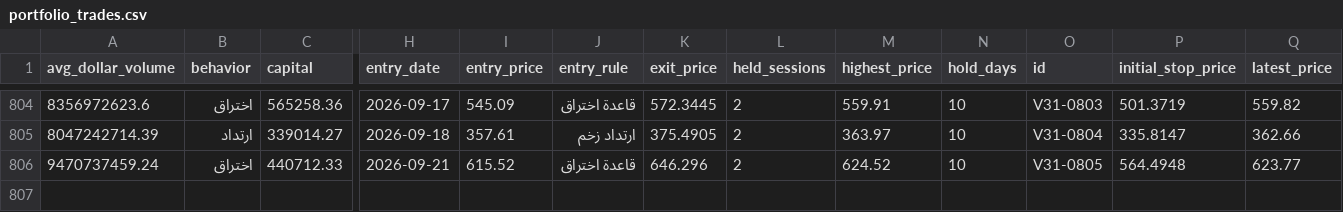
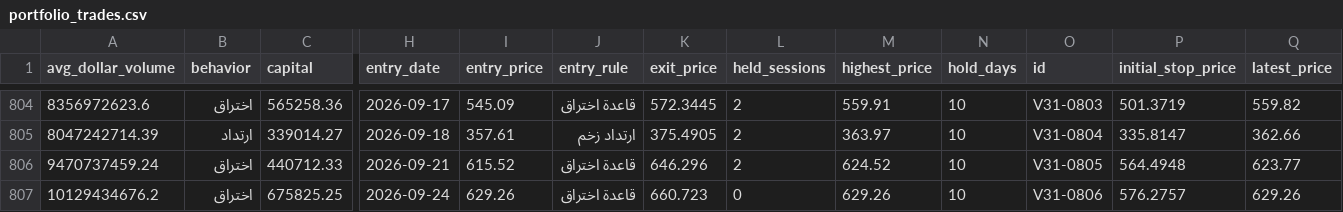
Before and after one commit to Anasmohm/strategy-testing-v2, a CSV file: reports/portfolio_trades.csv, drawn as a sheet; only a part is shown, gaps mark what is left out; rows hold the shown columns only; the diff names each change by its address in the sheet, - before the commit and + after, or states it on an @@ line.

```diff
--- a/reports/portfolio_trades.csv
+++ b/reports/portfolio_trades.csv
+row 807: 10129434676.2 | اختراق | 675825.25 | 2026-09-24 | 629.26 | قاعدة اختراق | 660.723 | 0 | 629.26 | 10 | V31-0806 | 576.2757 | 629.26
```
Also changed, not shown: reports/paper_equity_curve_v31.csv, reports/paper_portfolio_v31_ledger.csv, 18 other files.
